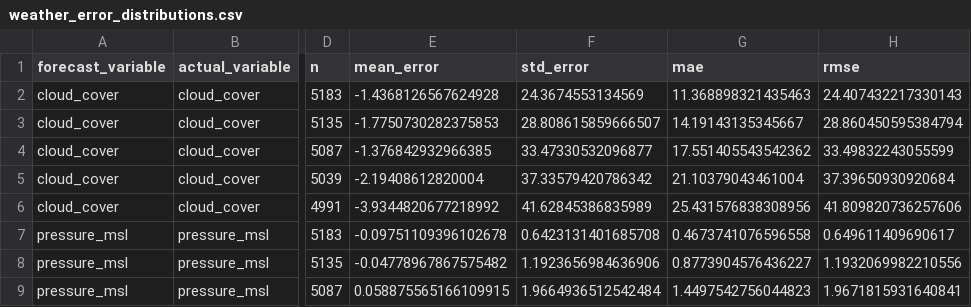
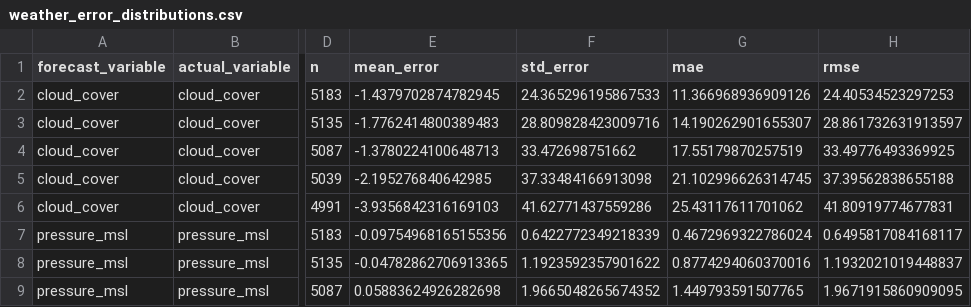
Before and after one commit to VictorMoesgaardStege/Advanced-Business-Analytics, a CSV file: data/weather_error_distributions.csv, drawn as a sheet; only a part is shown, gaps mark what is left out; the diff covers the shown part only; the diff names each change by its address in the sheet, - before the commit and + after, or states it on an @@ line.

```diff
--- a/data/weather_error_distributions.csv
+++ b/data/weather_error_distributions.csv
-E2 (mean_error): -1.4368126567624928
+E2 (mean_error): -1.4379702874782945
-F2 (std_error): 24.3674553134569
+F2 (std_error): 24.365296195867533
-G2 (mae): 11.368898321435463
+G2 (mae): 11.366968936909126
-H2 (rmse): 24.407432217330143
+H2 (rmse): 24.40534523297253
-E3 (mean_error): -1.7750730282375853
+E3 (mean_error): -1.7762414800389483
-F3 (std_error): 28.808615859666507
+F3 (std_error): 28.809828423009716
-G3 (mae): 14.19143135345667
+G3 (mae): 14.190262901655307
-H3 (rmse): 28.860450595384794
+H3 (rmse): 28.861732631913597
-E4 (mean_error): -1.376842932966385
+E4 (mean_error): -1.3780224100648713
-F4 (std_error): 33.47330532096877
+F4 (std_error): 33.472698751662
-G4 (mae): 17.551405543542362
+G4 (mae): 17.55179870257519
-H4 (rmse): 33.49832243055599
+H4 (rmse): 33.49776493369925
-E5 (mean_error): -2.19408612820004
+E5 (mean_error): -2.195276840642985
-F5 (std_error): 37.33579420786342
+F5 (std_error): 37.33484166913098
-G5 (mae): 21.10379043461004
+G5 (mae): 21.102996626314745
-H5 (rmse): 37.39650930920684
+H5 (rmse): 37.39562838655188
-E6 (mean_error): -3.9344820677218992
+E6 (mean_error): -3.9356842316169103
-F6 (std_error): 41.62845386835989
+F6 (std_error): 41.62771437559286
-G6 (mae): 25.431576838308956
+G6 (mae): 25.43117611701062
-H6 (rmse): 41.809820736257606
+H6 (rmse): 41.80919774677831
-E7 (mean_error): -0.09751109396102678
+E7 (mean_error): -0.09754968165155356
-F7 (std_error): 0.6423131401685708
+F7 (std_error): 0.6422772349218339
-G7 (mae): 0.4673741076596558
+G7 (mae): 0.4672969322786024
-H7 (rmse): 0.649611409690617
+H7 (rmse): 0.6495817084168117
-E8 (mean_error): -0.04778967867575482
+E8 (mean_error): -0.04782862706913365
-F8 (std_error): 1.1923656984636906
+F8 (std_error): 1.1923592357901622
-G8 (mae): 0.8773904576436227
+G8 (mae): 0.8774294060370016
-H8 (rmse): 1.1932069982210556
+H8 (rmse): 1.1932021019448837
-E9 (mean_error): 0.058875565166109915
+E9 (mean_error): 0.05883624926282698
-F9 (std_error): 1.9664936512542484
+F9 (std_error): 1.9665048265674352
-G9 (mae): 1.4497542756044823
+G9 (mae): 1.449793591507765
-H9 (rmse): 1.9671815931640841
+H9 (rmse): 1.9671915860909095
```
Also changed, not shown: 140 edited cells elsewhere in this file, 4 other files.
